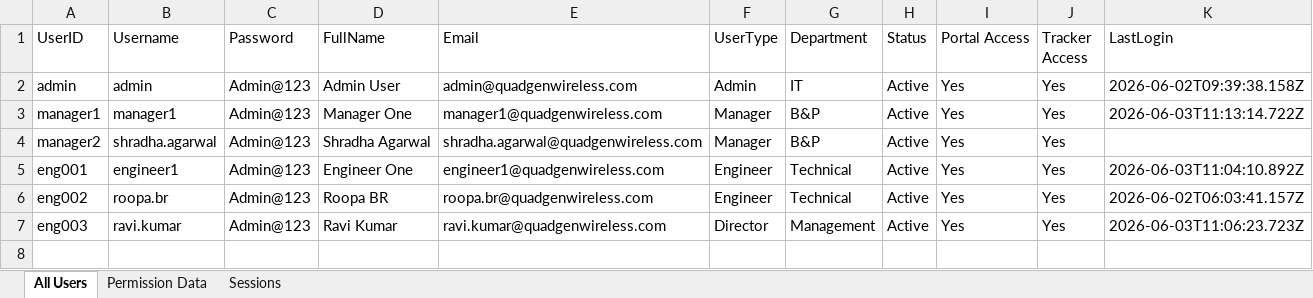
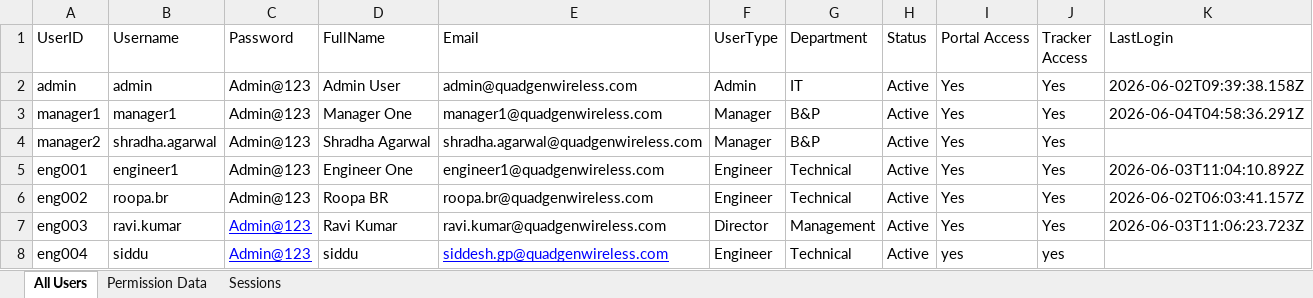
Before and after one commit to siddesh051/BMS-Project, an Excel workbook: Bid_Config_Files_Local/Bidportal_Userinfo_Local.xlsx, sheet All Users, drawn as a sheet; values as stored, in another font and other column widths than the file's, no borders; the diff names each change by its address in the sheet, - before the commit and + after, or states it on an @@ line.

Commit message:
added another user

```diff
--- a/Bid_Config_Files_Local/Bidportal_Userinfo_Local.xlsx (sheet All Users)
+++ b/Bid_Config_Files_Local/Bidportal_Userinfo_Local.xlsx (sheet All Users)
-K3 (LastLogin): 2026-06-03T11:13:14.722Z
+K3 (LastLogin): 2026-06-04T04:58:36.291Z
@@ C7 underline: off → on, text colour: black → #0000FF @@
+row 8: eng004 | siddu | Admin@123 | siddu | siddesh.gp@quadgenwireless.com | Engineer | Technical | Active | yes | yes
```
Also changed, not shown: 1 other file.
